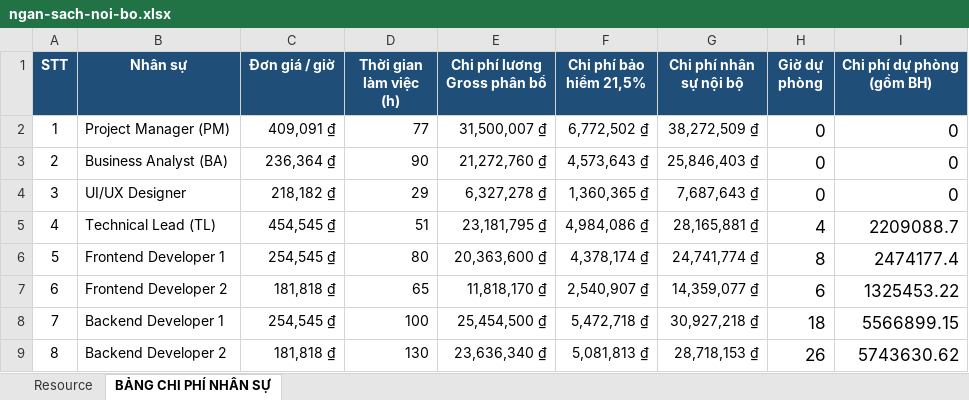
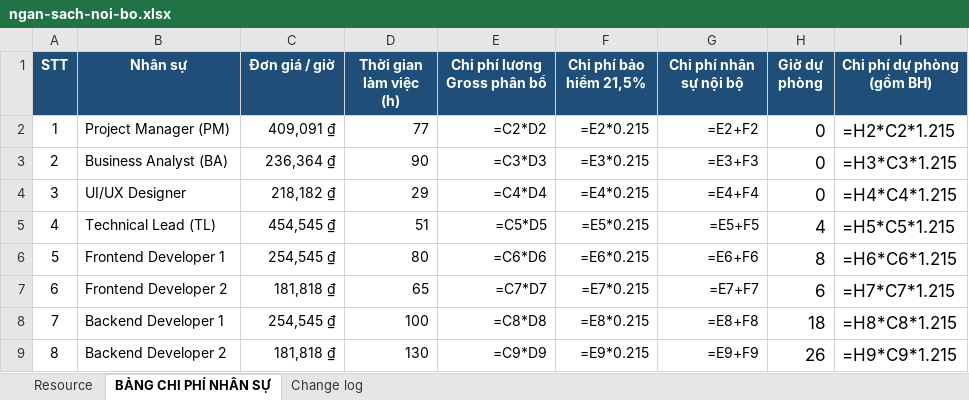
Before and after one commit to trvanluc/docs, an Excel workbook: docs/08-project/plans/ngan-sach-noi-bo.xlsx, sheet BẢNG CHI PHÍ NHÂN SỰ, drawn as a sheet; only a part is shown; values as stored, in another font and other column widths than the file's, no borders; formulas without a stored value are shown as written; the diff covers the shown part only; the diff names each change by its address in the sheet, - before the commit and + after, or states it on an @@ line.

```diff
--- a/docs/08-project/plans/ngan-sach-noi-bo.xlsx (sheet BẢNG CHI PHÍ NHÂN SỰ)
+++ b/docs/08-project/plans/ngan-sach-noi-bo.xlsx (sheet BẢNG CHI PHÍ NHÂN SỰ)
+sheet tab: Change log
-E2 (Chi phí lương Gross phân bổ): 31,500,007 ₫
+E2 (Chi phí lương Gross phân bổ): =C2*D2
-F2 (Chi phí bảo hiểm 21,5%): 6,772,502 ₫
+F2 (Chi phí bảo hiểm 21,5%): =E2*0.215
-G2 (Chi phí nhân sự nội bộ): 38,272,509 ₫
+G2 (Chi phí nhân sự nội bộ): =E2+F2
-I2 (Chi phí dự phòng (gồm BH)): 0
+I2 (Chi phí dự phòng (gồm BH)): =H2*C2*1.215
-E3 (Chi phí lương Gross phân bổ): 21,272,760 ₫
+E3 (Chi phí lương Gross phân bổ): =C3*D3
-F3 (Chi phí bảo hiểm 21,5%): 4,573,643 ₫
+F3 (Chi phí bảo hiểm 21,5%): =E3*0.215
-G3 (Chi phí nhân sự nội bộ): 25,846,403 ₫
+G3 (Chi phí nhân sự nội bộ): =E3+F3
-I3 (Chi phí dự phòng (gồm BH)): 0
+I3 (Chi phí dự phòng (gồm BH)): =H3*C3*1.215
-E4 (Chi phí lương Gross phân bổ): 6,327,278 ₫
+E4 (Chi phí lương Gross phân bổ): =C4*D4
-F4 (Chi phí bảo hiểm 21,5%): 1,360,365 ₫
+F4 (Chi phí bảo hiểm 21,5%): =E4*0.215
-G4 (Chi phí nhân sự nội bộ): 7,687,643 ₫
+G4 (Chi phí nhân sự nội bộ): =E4+F4
-I4 (Chi phí dự phòng (gồm BH)): 0
+I4 (Chi phí dự phòng (gồm BH)): =H4*C4*1.215
-E5 (Chi phí lương Gross phân bổ): 23,181,795 ₫
+E5 (Chi phí lương Gross phân bổ): =C5*D5
-F5 (Chi phí bảo hiểm 21,5%): 4,984,086 ₫
+F5 (Chi phí bảo hiểm 21,5%): =E5*0.215
-G5 (Chi phí nhân sự nội bộ): 28,165,881 ₫
+G5 (Chi phí nhân sự nội bộ): =E5+F5
-I5 (Chi phí dự phòng (gồm BH)): 2209088.7
+I5 (Chi phí dự phòng (gồm BH)): =H5*C5*1.215
-E6 (Chi phí lương Gross phân bổ): 20,363,600 ₫
+E6 (Chi phí lương Gross phân bổ): =C6*D6
-F6 (Chi phí bảo hiểm 21,5%): 4,378,174 ₫
+F6 (Chi phí bảo hiểm 21,5%): =E6*0.215
-G6 (Chi phí nhân sự nội bộ): 24,741,774 ₫
+G6 (Chi phí nhân sự nội bộ): =E6+F6
-I6 (Chi phí dự phòng (gồm BH)): 2474177.4
+I6 (Chi phí dự phòng (gồm BH)): =H6*C6*1.215
-E7 (Chi phí lương Gross phân bổ): 11,818,170 ₫
+E7 (Chi phí lương Gross phân bổ): =C7*D7
-F7 (Chi phí bảo hiểm 21,5%): 2,540,907 ₫
+F7 (Chi phí bảo hiểm 21,5%): =E7*0.215
-G7 (Chi phí nhân sự nội bộ): 14,359,077 ₫
+G7 (Chi phí nhân sự nội bộ): =E7+F7
-I7 (Chi phí dự phòng (gồm BH)): 1325453.22
+I7 (Chi phí dự phòng (gồm BH)): =H7*C7*1.215
-E8 (Chi phí lương Gross phân bổ): 25,454,500 ₫
+E8 (Chi phí lương Gross phân bổ): =C8*D8
-F8 (Chi phí bảo hiểm 21,5%): 5,472,718 ₫
+F8 (Chi phí bảo hiểm 21,5%): =E8*0.215
-G8 (Chi phí nhân sự nội bộ): 30,927,218 ₫
+G8 (Chi phí nhân sự nội bộ): =E8+F8
-I8 (Chi phí dự phòng (gồm BH)): 5566899.15
+I8 (Chi phí dự phòng (gồm BH)): =H8*C8*1.215
-E9 (Chi phí lương Gross phân bổ): 23,636,340 ₫
+E9 (Chi phí lương Gross phân bổ): =C9*D9
-F9 (Chi phí bảo hiểm 21,5%): 5,081,813 ₫
+F9 (Chi phí bảo hiểm 21,5%): =E9*0.215
-G9 (Chi phí nhân sự nội bộ): 28,718,153 ₫
+G9 (Chi phí nhân sự nội bộ): =E9+F9
-I9 (Chi phí dự phòng (gồm BH)): 5743630.62
+I9 (Chi phí dự phòng (gồm BH)): =H9*C9*1.215
```
Also changed, not shown: 14 edited cells elsewhere in this sheet, sheet Resource, docs/08-project/plans/wbs.xlsx, docs/08-project/quotation.xlsx, 4 other files.
